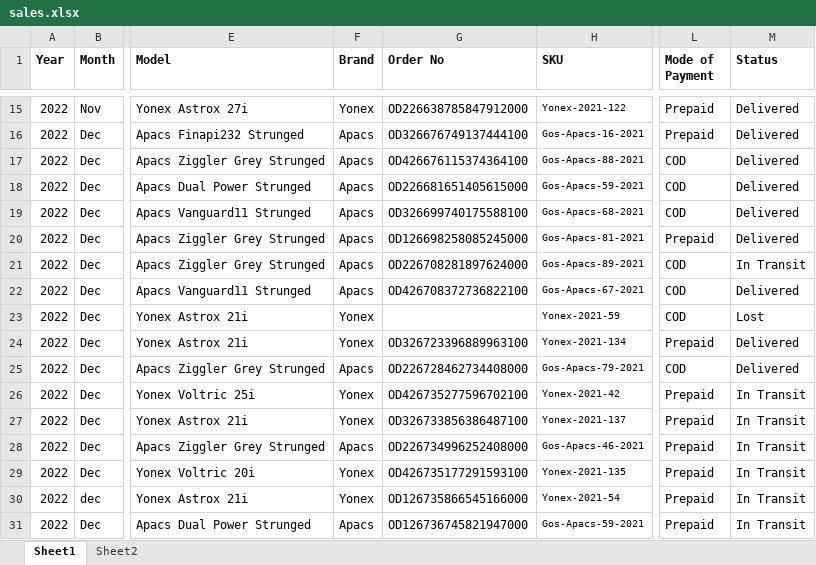
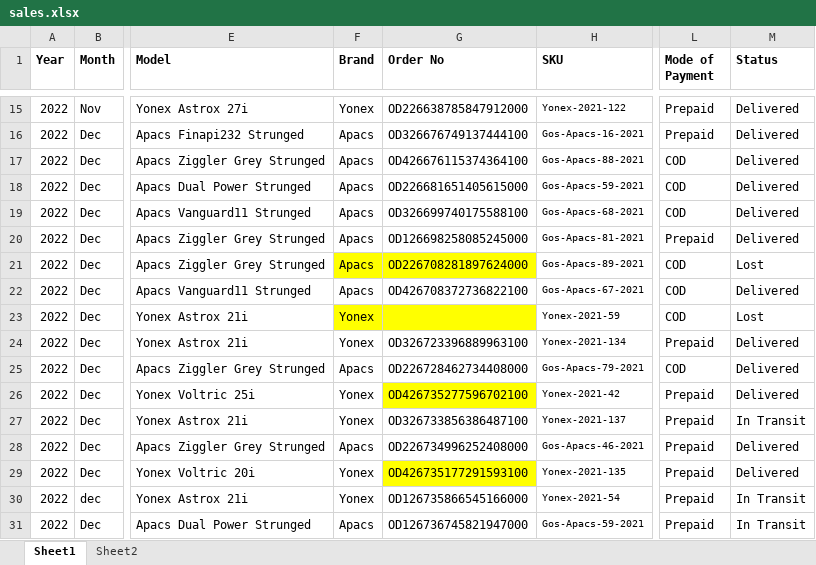
Before and after one commit to rkumar-bengaluru/data-science, an Excel workbook: gameon/sales.xlsx, sheet Sheet1, drawn as a sheet; only a part is shown, gaps mark what is left out; values as stored, in another font and other column widths than the file's, no borders; the diff covers the shown part only; the diff names each change by its address in the sheet, - before the commit and + after, or states it on an @@ line.

```diff
--- a/gameon/sales.xlsx (sheet Sheet1)
+++ b/gameon/sales.xlsx (sheet Sheet1)
-F21:G21 fill: none
+F21:G21 fill: #FFFF00
-M21 (Status): In Transit
+M21 (Status): Lost
-F23:G23 fill: none
+F23:G23 fill: #FFFF00
-G26 fill: none
+G26 fill: #FFFF00
-M26 (Status): In Transit
+M26 (Status): Delivered
-M28:M29 (Status): In Transit
+M28:M29 (Status): Delivered
-G29 fill: none
+G29 fill: #FFFF00
```
Also changed, not shown: 1 added row, 3 edited cells and cell formats elsewhere in this sheet, gameon/instock.xlsx, 6 other files.
